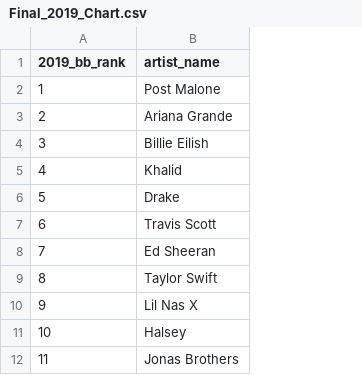
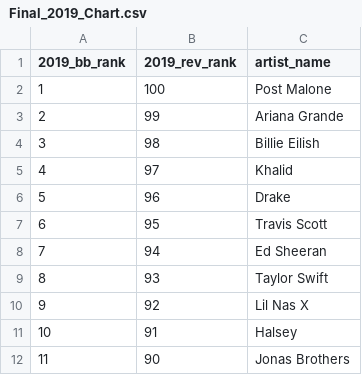
Before and after one commit to ssmith5800/project-1, a CSV file: Final_2019_Chart.csv, drawn as a sheet; only a part is shown; the diff names each change by its address in the sheet, - before the commit and + after, or states it on an @@ line.

```diff
--- a/Final_2019_Chart.csv
+++ b/Final_2019_Chart.csv
+column B (2019_rev_rank), rows 2-12: 100 | 99 | 98 | 97 | 96 | 95 | 94 | 93 | 92 | 91 | 90
```
Also changed, not shown: 11 other files.
